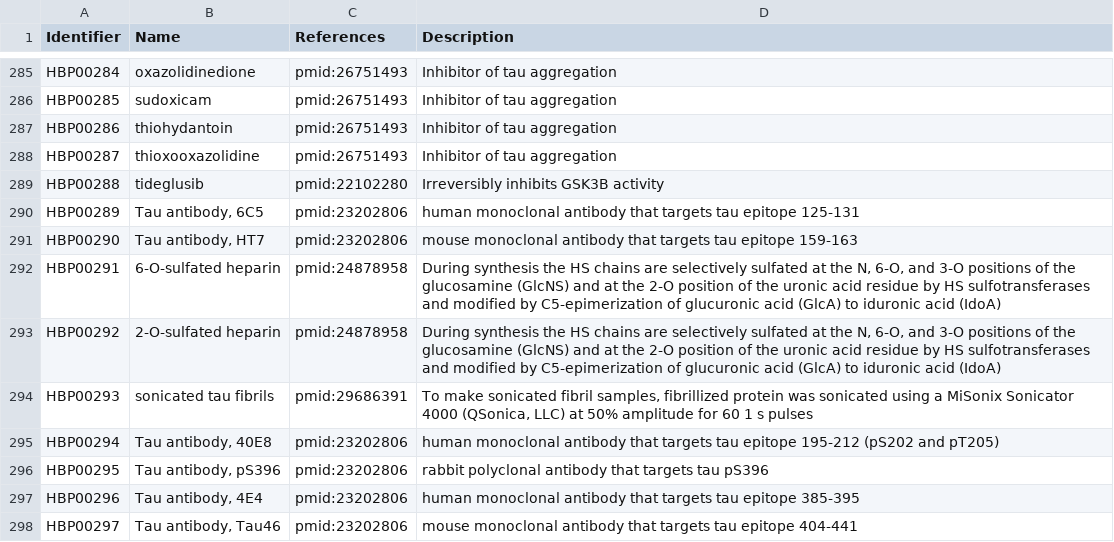
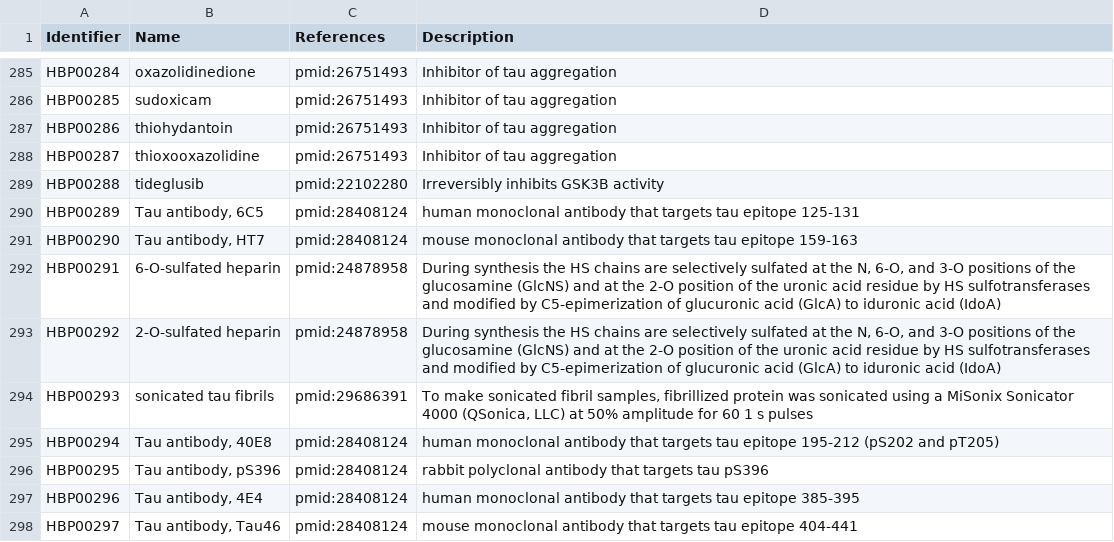
Before and after one commit to pharmacome/conso, a TSV file: terms.tsv, drawn as a sheet; only a part is shown, gaps mark what is left out.

Commit message:
fix the pmid for the tau antibodies

```diff
--- a/terms.tsv
+++ b/terms.tsv
@@ -289,4 +289,4 @@ HBP00287	thioxooxazolidine	pmid:26751493	Inhibitor of tau aggregation
 HBP00288	tideglusib	pmid:22102280	Irreversibly inhibits GSK3B activity
-HBP00289	Tau antibody, 6C5	pmid:23202806	human monoclonal antibody that targets tau epitope 125-131
-HBP00290	Tau antibody, HT7	pmid:23202806	mouse monoclonal antibody that targets tau epitope 159-163
+HBP00289	Tau antibody, 6C5	pmid:28408124	human monoclonal antibody that targets tau epitope 125-131
+HBP00290	Tau antibody, HT7	pmid:28408124	mouse monoclonal antibody that targets tau epitope 159-163
 HBP00291	6-O-sulfated heparin	pmid:24878958	During synthesis the HS chains are selectively sulfated at the N, 6-O, and 3-O positions of the glucosamine (GlcNS) and at the 2-O position of the uronic acid residue by HS sulfotransferases and modified by C5-epimerization of glucuronic acid (GlcA) to iduronic acid (IdoA)
@@ -294,5 +294,5 @@ HBP00292	2-O-sulfated heparin	pmid:24878958	During synthesis the HS chains are s
 HBP00293	sonicated tau fibrils	pmid:29686391	To make sonicated fibril samples, fibrillized protein was sonicated using a MiSonix Sonicator 4000 (QSonica, LLC) at 50% amplitude for 60 1 s pulses
-HBP00294	Tau antibody, 40E8	pmid:23202806	human monoclonal antibody that targets tau epitope 195-212 (pS202 and pT205)
-HBP00295	Tau antibody, pS396	pmid:23202806	rabbit polyclonal antibody that targets tau pS396
-HBP00296	Tau antibody, 4E4	pmid:23202806	human monoclonal antibody that targets tau epitope 385-395
-HBP00297	Tau antibody, Tau46	pmid:23202806	mouse monoclonal antibody that targets tau epitope 404-441
+HBP00294	Tau antibody, 40E8	pmid:28408124	human monoclonal antibody that targets tau epitope 195-212 (pS202 and pT205)
+HBP00295	Tau antibody, pS396	pmid:28408124	rabbit polyclonal antibody that targets tau pS396
+HBP00296	Tau antibody, 4E4	pmid:28408124	human monoclonal antibody that targets tau epitope 385-395
+HBP00297	Tau antibody, Tau46	pmid:28408124	mouse monoclonal antibody that targets tau epitope 404-441
```
